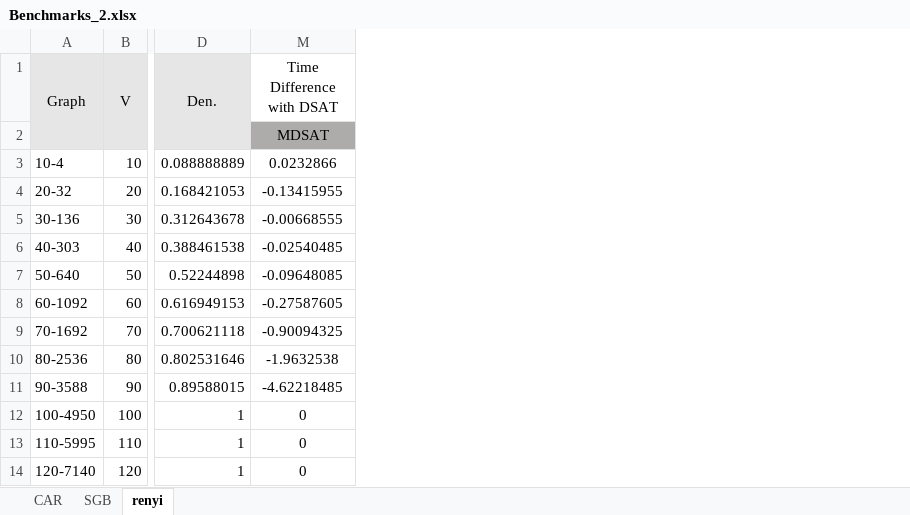
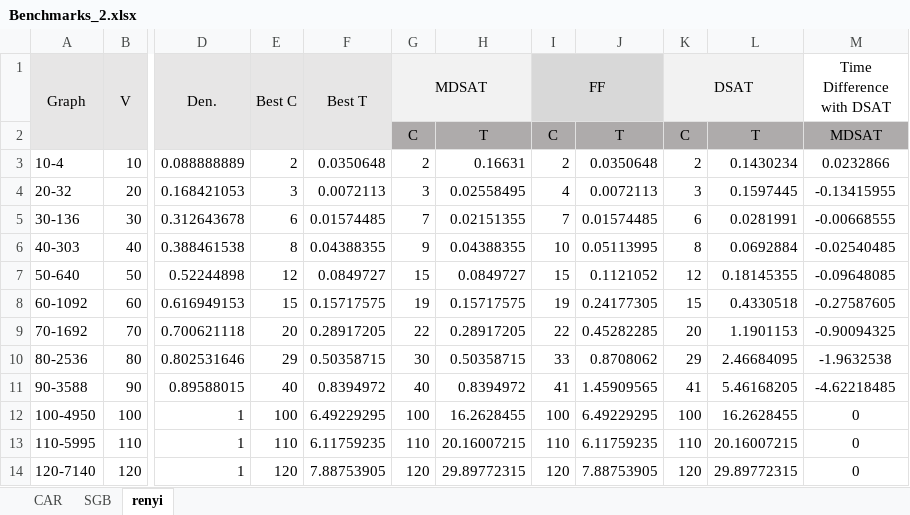
Before and after one commit to 200610313/Graph-Coloring-Problem, an Excel workbook: src/Benchmarks_2.xlsx, sheet renyi, drawn as a sheet; only a part is shown, gaps mark what is left out; values as stored, in another font and other column widths than the file's, no borders; charts and pictures not drawn; the diff names each change by its address in the sheet, - before the commit and + after, or states it on an @@ line.

Commit message:
updated benchmarks 2

```diff
--- a/src/Benchmarks_2.xlsx (sheet renyi)
+++ b/src/Benchmarks_2.xlsx (sheet renyi)
@@ column E (Best C) unhidden, rows 3-14: 2 | 3 | 6 | 8 | 12 | 15 | 20 | 29 | 40 | 100 | 110 | 120 @@
@@ column F (Best T) unhidden, rows 3-14: 0.0350648 | 0.0072113 | 0.01574485 | 0.04388355 | 0.0849727 | 0.15717575 | 0.28917205 | 0.50358715 | 0.8394972 | 6.49229295 | 6.11759235 | 7.88753905 @@
@@ column G (MDSAT) unhidden, rows 2-14: C | 2 | 3 | 7 | 9 | 15 | 19 | 22 | 30 | 40 | 100 | 110 | 120 @@
@@ column H unhidden, rows 2-14: T | 0.16631 | 0.02558495 | 0.02151355 | 0.04388355 | 0.0849727 | 0.15717575 | 0.28917205 | 0.50358715 | 0.8394972 | 16.2628455 | 20.16007215 | 29.89772315 @@
@@ column I (FF) unhidden, rows 2-14: C | 2 | 4 | 7 | 10 | 15 | 19 | 22 | 33 | 41 | 100 | 110 | 120 @@
@@ column J unhidden, rows 2-14: T | 0.0350648 | 0.0072113 | 0.01574485 | 0.05113995 | 0.1121052 | 0.24177305 | 0.45282285 | 0.8708062 | 1.45909565 | 6.49229295 | 6.11759235 | 7.88753905 @@
@@ column K (DSAT) unhidden, rows 2-14: C | 2 | 3 | 6 | 8 | 12 | 15 | 20 | 29 | 41 | 100 | 110 | 120 @@
@@ column L unhidden, rows 2-14: T | 0.1430234 | 0.1597445 | 0.0281991 | 0.0692884 | 0.18145355 | 0.4330518 | 1.1901153 | 2.46684095 | 5.46168205 | 16.2628455 | 20.16007215 | 29.89772315 @@
```
